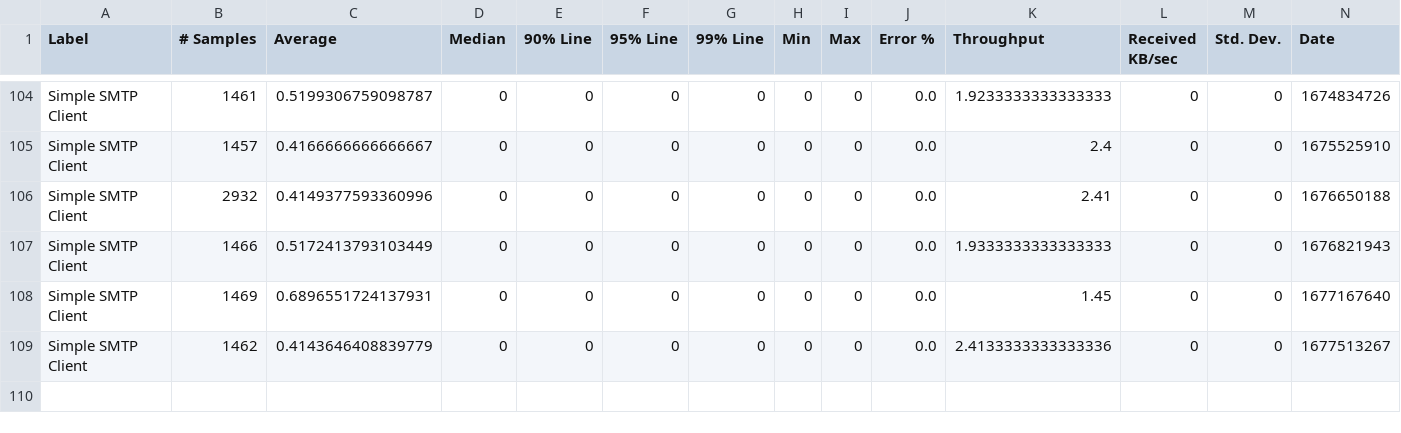
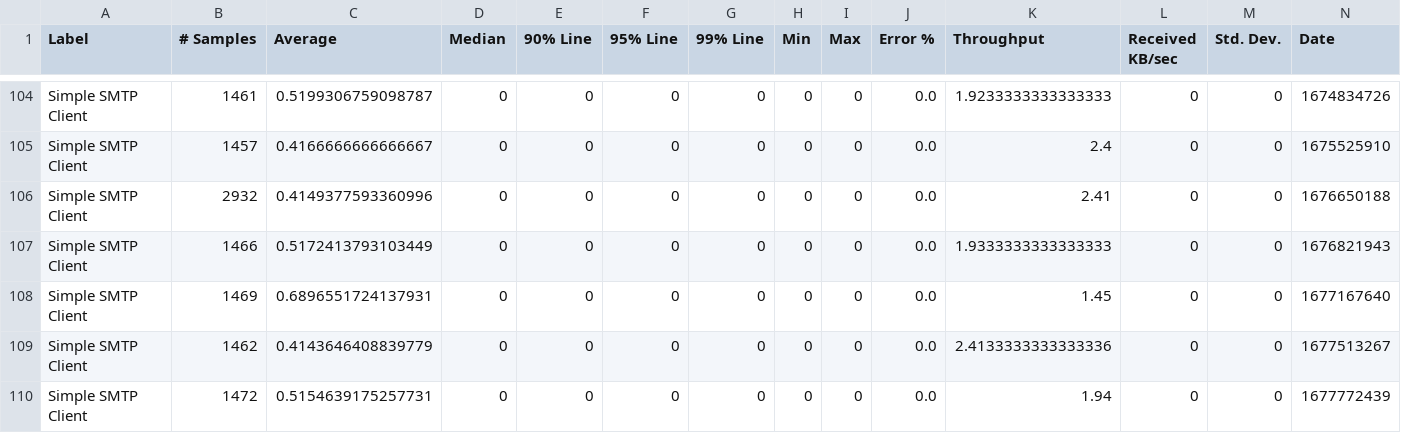
Before and after one commit to ballerina-platform/module-ballerina-email, a CSV file: load-tests/smtp_client/results/summary.csv, drawn as a sheet; only a part is shown, gaps mark what is left out; rows hold the shown columns only; the diff names each change by its address in the sheet, - before the commit and + after, or states it on an @@ line.

Commit message:
Update smtp_client test results on Thu Mar  2 15:54:50 UTC 2023

```diff
--- a/load-tests/smtp_client/results/summary.csv
+++ b/load-tests/smtp_client/results/summary.csv
+row 110: Simple SMTP Client | 1472 | 0.5154639175257731 | 0 | 0 | 0 | 0 | 0 | 0 | 0.0 | 1.94 | 0 | 0 | 1677772439
```
